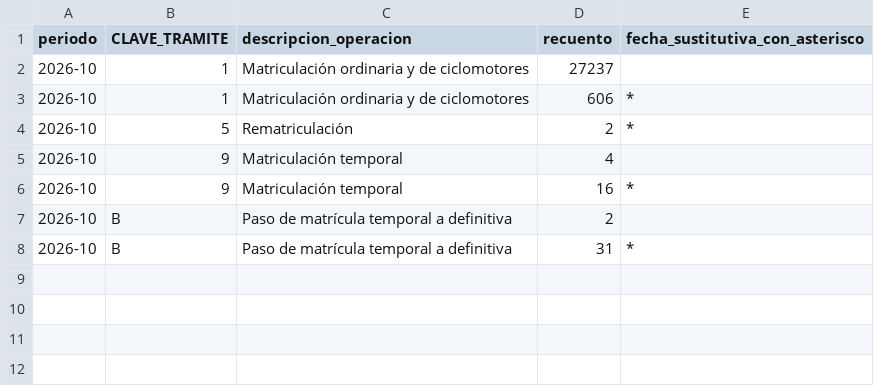
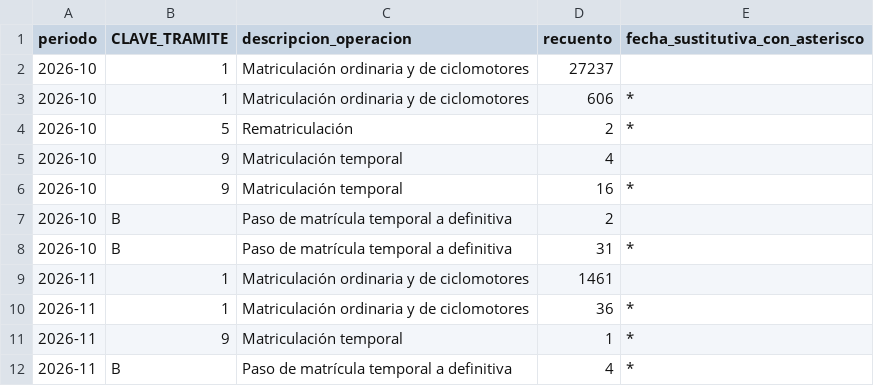
Before and after one commit to salmontotheiron-max/motocicletas, a CSV file: public/data/tipo_operacion.csv, drawn as a sheet; the diff names each change by its address in the sheet, - before the commit and + after, or states it on an @@ line.

```diff
--- a/public/data/tipo_operacion.csv
+++ b/public/data/tipo_operacion.csv
+row 9: 2026-11 | 1 | Matriculación ordinaria y de ciclomotores | 1461
+row 10: 2026-11 | 1 | Matriculación ordinaria y de ciclomotores | 36 | *
+row 11: 2026-11 | 9 | Matriculación temporal | 1 | *
+row 12: 2026-11 | B | Paso de matrícula temporal a definitiva | 4 | *
```
Also changed, not shown: public/data/matriculaciones_nuevos_usados_por_tipo.csv, 3 other files.
